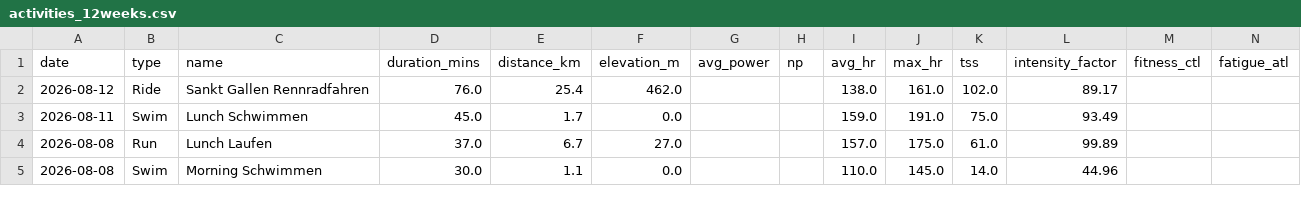
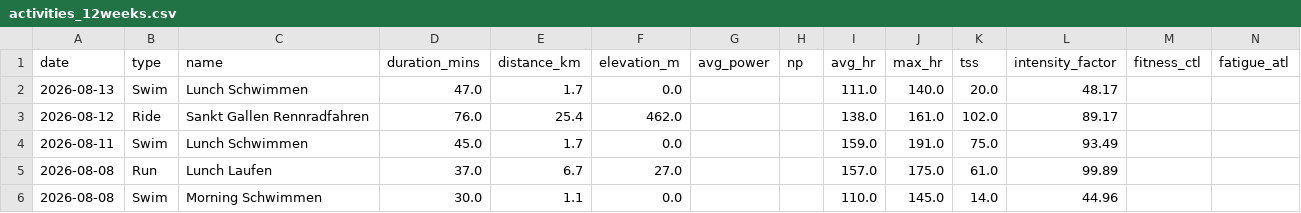
Before and after one commit to basch1117/trainingdata, a CSV file: activities_12weeks.csv, drawn as a sheet; only a part is shown; the diff names each change by its address in the sheet, - before the commit and + after, or states it on an @@ line.

Commit message:
Update training data 2026-08-14

```diff
--- a/activities_12weeks.csv
+++ b/activities_12weeks.csv
+row 2: 2026-08-13 | Swim | Lunch Schwimmen | 47.0 | 1.7 | 0.0 |  |  | 111.0 | 140.0 | 20.0 | 48.17
```
Also changed, not shown: activities_full.csv, wellness_12weeks.csv, 3 other files.
